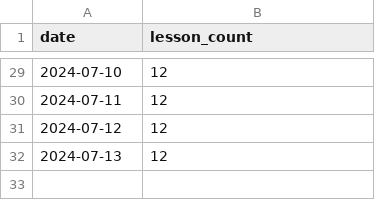
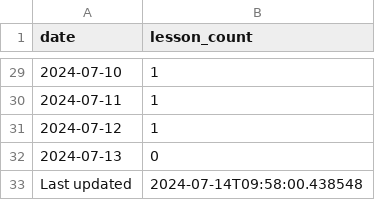
Before and after one commit to ifpfptatmc/KO_alfacrm_data, a CSV file: trial_lessons.csv, drawn as a sheet; only a part is shown, gaps mark what is left out; the diff covers the shown part only.

```diff
--- a/trial_lessons.csv
+++ b/trial_lessons.csv
@@ -29,4 +29,5 @@ date,lesson_count
-2024-07-10,12
-2024-07-11,12
-2024-07-12,12
-2024-07-13,12
+2024-07-10,1
+2024-07-11,1
+2024-07-12,1
+2024-07-13,0
+Last updated,2024-07-14T09:58:00.438548
```
Also changed, not shown: 27 edited cells elsewhere in this file.
